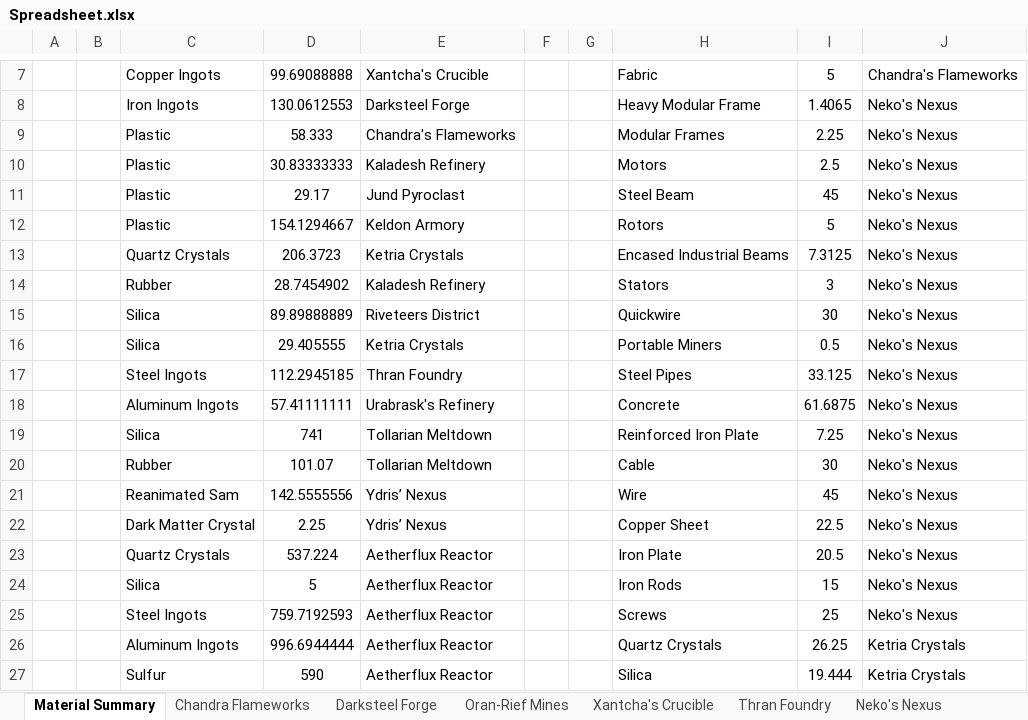
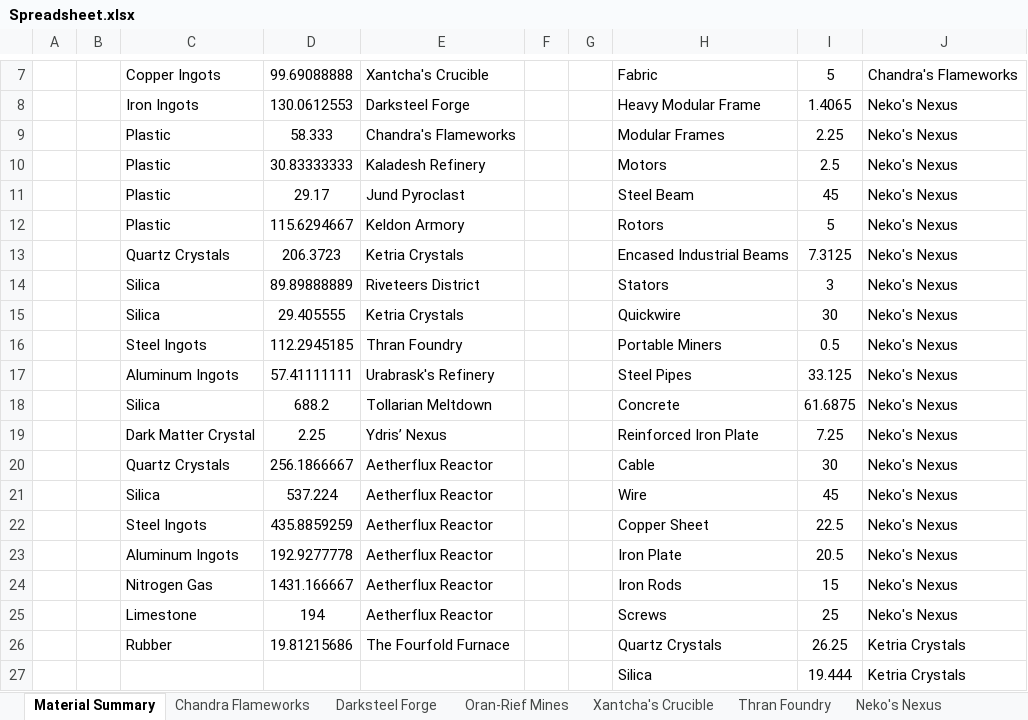
Before and after one commit to NicoBuilds/NicoBuilds-Blueprints, an Excel workbook: Game Stuff/Spreadsheet.xlsx, sheet Material Summary, drawn as a sheet; only a part is shown, gaps mark what is left out; values as stored, in another font and other column widths than the file's, no borders; removed rows and columns are numbered as before the commit, all else as after; the diff covers the shown part only; the diff names each change by its address in the sheet, - before the commit and + after, or states it on an @@ line.

```diff
--- a/Game Stuff/Spreadsheet.xlsx (sheet Material Summary)
+++ b/Game Stuff/Spreadsheet.xlsx (sheet Material Summary)
-D12: 154.1294667
+D12: 115.6294667
-row 14:  |  | Rubber | 28.7454902 | Kaladesh Refinery |  |  | Stators | 3 | Neko's Nexus
-H14: Quickwire
+H14: Stators
-I14: 30
+I14: 3
-H15: Portable Miners
+H15: Quickwire
-I15: 0.5
+I15: 30
-H16: Steel Pipes
+H16: Portable Miners
-I16: 33.125
+I16: 0.5
-H17: Concrete
+H17: Steel Pipes
-I17: 61.6875
+I17: 33.125
-D18: 741
+D18: 688.2
-H18: Reinforced Iron Plate
+H18: Concrete
-I18: 7.25
+I18: 61.6875
-row 20:  |  | Rubber | 101.07 | Tollarian Meltdown |  |  | Cable | 30 | Neko's Nexus
-row 21:  |  | Reanimated Sam | 142.5555556 | Ydris’ Nexus |  |  | Wire | 45 | Neko's Nexus
-H19: Copper Sheet
+H19: Reinforced Iron Plate
-I19: 22.5
+I19: 7.25
+row 20:  |  | Quartz Crystals | 256.1866667 | Aetherflux Reactor |  |  | Cable | 30 | Neko's Nexus
+row 21:  |  | Silica | 537.224 | Aetherflux Reactor |  |  | Wire | 45 | Neko's Nexus
+row 22:  |  | Steel Ingots | 435.8859259 | Aetherflux Reactor |  |  | Copper Sheet | 22.5 | Neko's Nexus
-C23: Quartz Crystals
+C23: Aluminum Ingots
-D23: 537.224
+D23: 192.9277778
-C24: Silica
+C24: Nitrogen Gas
-D24: 5
+D24: 1431.166667
-C25: Steel Ingots
+C25: Limestone
-D25: 759.7192593
+D25: 194
-C26: Aluminum Ingots
+C26: Rubber
-D26: 996.6944444
+D26: 19.81215686
-E26: Aetherflux Reactor
+E26: The Fourfold Furnace
-C27: Sulfur
+C27: (empty)
-D27: 590
+D27: (empty)
-E27: Aetherflux Reactor
+E27: (empty)
```
Also changed, not shown: 3 added rows, 1 removed row and 7 edited cells elsewhere in this sheet, sheet Aetherflux Reactor, sheet Ydris’ Nexus, sheet Tollarian Meltdown, sheet Keldon Armory, sheet Riveteers District, sheet Kaladesh Refinery, other sheet tabs, formulas that keep their value, 4 other files.
